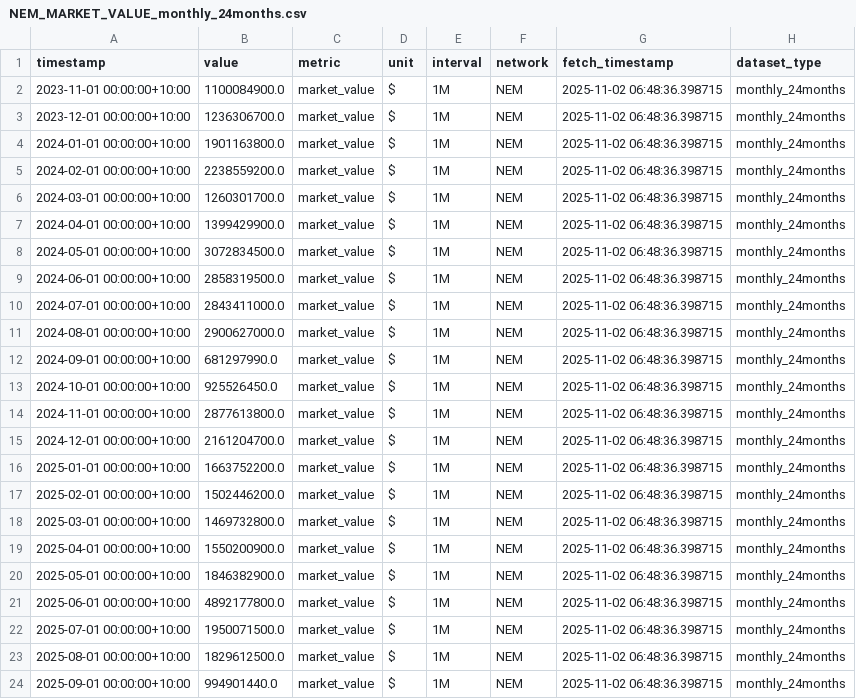
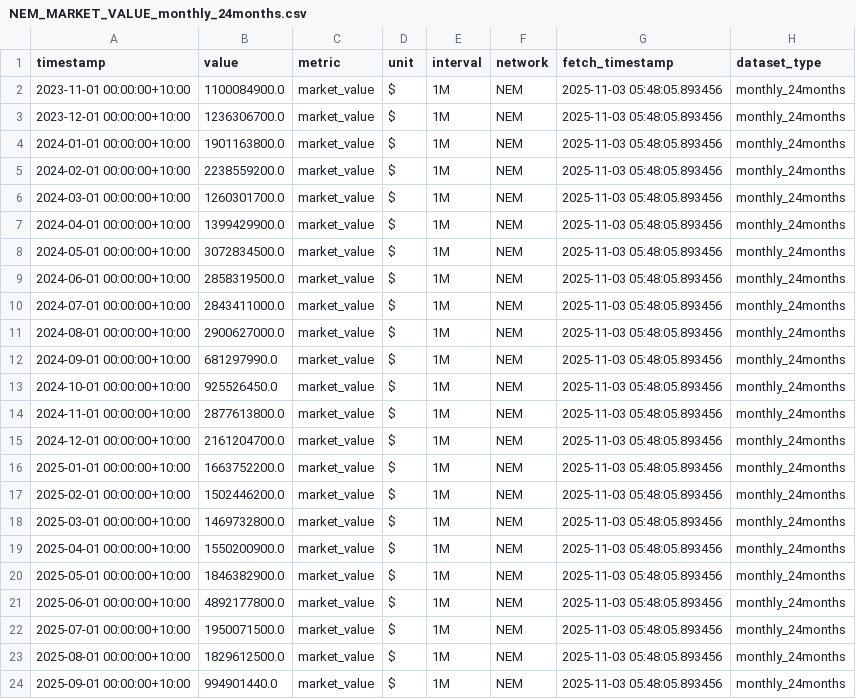
Before and after one commit to Bath1988/National_Electricity_Market_Data_Analysis, a CSV file: App/Data/NEM_MARKET_VALUE_monthly_24months.csv, drawn as a sheet.

```diff
--- a/App/Data/NEM_MARKET_VALUE_monthly_24months.csv
+++ b/App/Data/NEM_MARKET_VALUE_monthly_24months.csv
@@ -1,24 +1,24 @@
 timestamp,value,metric,unit,interval,network,fetch_timestamp,dataset_type
-2023-11-01 00:00:00+10:00,1100084900.0,market_value,$,1M,NEM,2025-11-02 06:48:36.398715,monthly_24months
-2023-12-01 00:00:00+10:00,1236306700.0,market_value,$,1M,NEM,2025-11-02 06:48:36.398715,monthly_24months
-2024-01-01 00:00:00+10:00,1901163800.0,market_value,$,1M,NEM,2025-11-02 06:48:36.398715,monthly_24months
-2024-02-01 00:00:00+10:00,2238559200.0,market_value,$,1M,NEM,2025-11-02 06:48:36.398715,monthly_24months
-2024-03-01 00:00:00+10:00,1260301700.0,market_value,$,1M,NEM,2025-11-02 06:48:36.398715,monthly_24months
-2024-04-01 00:00:00+10:00,1399429900.0,market_value,$,1M,NEM,2025-11-02 06:48:36.398715,monthly_24months
-2024-05-01 00:00:00+10:00,3072834500.0,market_value,$,1M,NEM,2025-11-02 06:48:36.398715,monthly_24months
-2024-06-01 00:00:00+10:00,2858319500.0,market_value,$,1M,NEM,2025-11-02 06:48:36.398715,monthly_24months
-2024-07-01 00:00:00+10:00,2843411000.0,market_value,$,1M,NEM,2025-11-02 06:48:36.398715,monthly_24months
-2024-08-01 00:00:00+10:00,2900627000.0,market_value,$,1M,NEM,2025-11-02 06:48:36.398715,monthly_24months
-2024-09-01 00:00:00+10:00,681297990.0,market_value,$,1M,NEM,2025-11-02 06:48:36.398715,monthly_24months
-2024-10-01 00:00:00+10:00,925526450.0,market_value,$,1M,NEM,2025-11-02 06:48:36.398715,monthly_24months
-2024-11-01 00:00:00+10:00,2877613800.0,market_value,$,1M,NEM,2025-11-02 06:48:36.398715,monthly_24months
-2024-12-01 00:00:00+10:00,2161204700.0,market_value,$,1M,NEM,2025-11-02 06:48:36.398715,monthly_24months
-2025-01-01 00:00:00+10:00,1663752200.0,market_value,$,1M,NEM,2025-11-02 06:48:36.398715,monthly_24months
-2025-02-01 00:00:00+10:00,1502446200.0,market_value,$,1M,NEM,2025-11-02 06:48:36.398715,monthly_24months
-2025-03-01 00:00:00+10:00,1469732800.0,market_value,$,1M,NEM,2025-11-02 06:48:36.398715,monthly_24months
-2025-04-01 00:00:00+10:00,1550200900.0,market_value,$,1M,NEM,2025-11-02 06:48:36.398715,monthly_24months
-2025-05-01 00:00:00+10:00,1846382900.0,market_value,$,1M,NEM,2025-11-02 06:48:36.398715,monthly_24months
-2025-06-01 00:00:00+10:00,4892177800.0,market_value,$,1M,NEM,2025-11-02 06:48:36.398715,monthly_24months
-2025-07-01 00:00:00+10:00,1950071500.0,market_value,$,1M,NEM,2025-11-02 06:48:36.398715,monthly_24months
-2025-08-01 00:00:00+10:00,1829612500.0,market_value,$,1M,NEM,2025-11-02 06:48:36.398715,monthly_24months
-2025-09-01 00:00:00+10:00,994901440.0,market_value,$,1M,NEM,2025-11-02 06:48:36.398715,monthly_24months
+2023-11-01 00:00:00+10:00,1100084900.0,market_value,$,1M,NEM,2025-11-03 05:48:05.893456,monthly_24months
+2023-12-01 00:00:00+10:00,1236306700.0,market_value,$,1M,NEM,2025-11-03 05:48:05.893456,monthly_24months
+2024-01-01 00:00:00+10:00,1901163800.0,market_value,$,1M,NEM,2025-11-03 05:48:05.893456,monthly_24months
+2024-02-01 00:00:00+10:00,2238559200.0,market_value,$,1M,NEM,2025-11-03 05:48:05.893456,monthly_24months
+2024-03-01 00:00:00+10:00,1260301700.0,market_value,$,1M,NEM,2025-11-03 05:48:05.893456,monthly_24months
+2024-04-01 00:00:00+10:00,1399429900.0,market_value,$,1M,NEM,2025-11-03 05:48:05.893456,monthly_24months
+2024-05-01 00:00:00+10:00,3072834500.0,market_value,$,1M,NEM,2025-11-03 05:48:05.893456,monthly_24months
+2024-06-01 00:00:00+10:00,2858319500.0,market_value,$,1M,NEM,2025-11-03 05:48:05.893456,monthly_24months
+2024-07-01 00:00:00+10:00,2843411000.0,market_value,$,1M,NEM,2025-11-03 05:48:05.893456,monthly_24months
+2024-08-01 00:00:00+10:00,2900627000.0,market_value,$,1M,NEM,2025-11-03 05:48:05.893456,monthly_24months
+2024-09-01 00:00:00+10:00,681297990.0,market_value,$,1M,NEM,2025-11-03 05:48:05.893456,monthly_24months
+2024-10-01 00:00:00+10:00,925526450.0,market_value,$,1M,NEM,2025-11-03 05:48:05.893456,monthly_24months
+2024-11-01 00:00:00+10:00,2877613800.0,market_value,$,1M,NEM,2025-11-03 05:48:05.893456,monthly_24months
+2024-12-01 00:00:00+10:00,2161204700.0,market_value,$,1M,NEM,2025-11-03 05:48:05.893456,monthly_24months
+2025-01-01 00:00:00+10:00,1663752200.0,market_value,$,1M,NEM,2025-11-03 05:48:05.893456,monthly_24months
+2025-02-01 00:00:00+10:00,1502446200.0,market_value,$,1M,NEM,2025-11-03 05:48:05.893456,monthly_24months
+2025-03-01 00:00:00+10:00,1469732800.0,market_value,$,1M,NEM,2025-11-03 05:48:05.893456,monthly_24months
+2025-04-01 00:00:00+10:00,1550200900.0,market_value,$,1M,NEM,2025-11-03 05:48:05.893456,monthly_24months
+2025-05-01 00:00:00+10:00,1846382900.0,market_value,$,1M,NEM,2025-11-03 05:48:05.893456,monthly_24months
+2025-06-01 00:00:00+10:00,4892177800.0,market_value,$,1M,NEM,2025-11-03 05:48:05.893456,monthly_24months
+2025-07-01 00:00:00+10:00,1950071500.0,market_value,$,1M,NEM,2025-11-03 05:48:05.893456,monthly_24months
+2025-08-01 00:00:00+10:00,1829612500.0,market_value,$,1M,NEM,2025-11-03 05:48:05.893456,monthly_24months
+2025-09-01 00:00:00+10:00,994901440.0,market_value,$,1M,NEM,2025-11-03 05:48:05.893456,monthly_24months
```
Also changed, not shown: App/Data/NEM_MARKET_VALUE_fivemin_1week.csv, App/Data/NEM_MARKET_VALUE_hourly_1month.csv, 9 other files.
